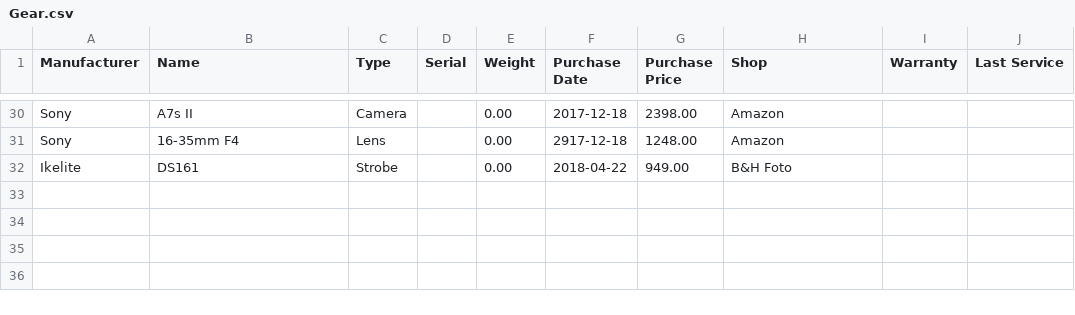
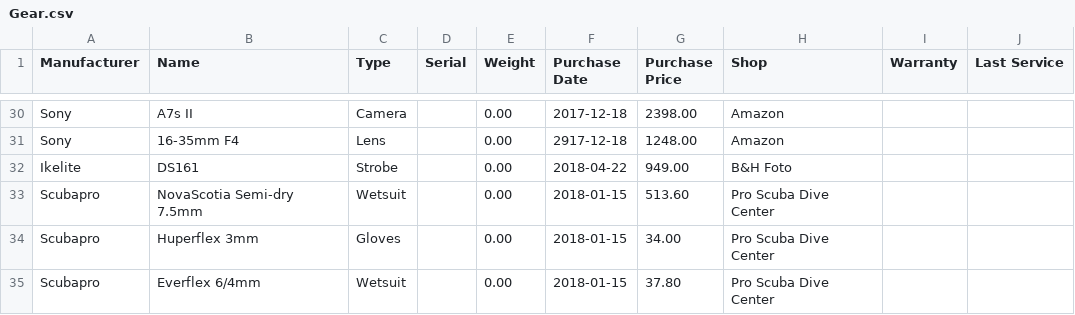
Before and after one commit to soffes/dives, a CSV file: Gear.csv, drawn as a sheet; only a part is shown, gaps mark what is left out; the diff names each change by its address in the sheet, - before the commit and + after, or states it on an @@ line.

Commit message:
Update cold water dive

```diff
--- a/Gear.csv
+++ b/Gear.csv
+row 33: Scubapro | NovaScotia Semi-dry 7.5mm | Wetsuit |  | 0.00 | 2018-01-15 | 513.60 | Pro Scuba Dive Center
+row 34: Scubapro | Huperflex 3mm | Gloves |  | 0.00 | 2018-01-15 | 34.00 | Pro Scuba Dive Center
+row 35: Scubapro | Everflex 6/4mm | Wetsuit |  | 0.00 | 2018-01-15 | 37.80 | Pro Scuba Dive Center
```
Also changed, not shown: 2 other files.
